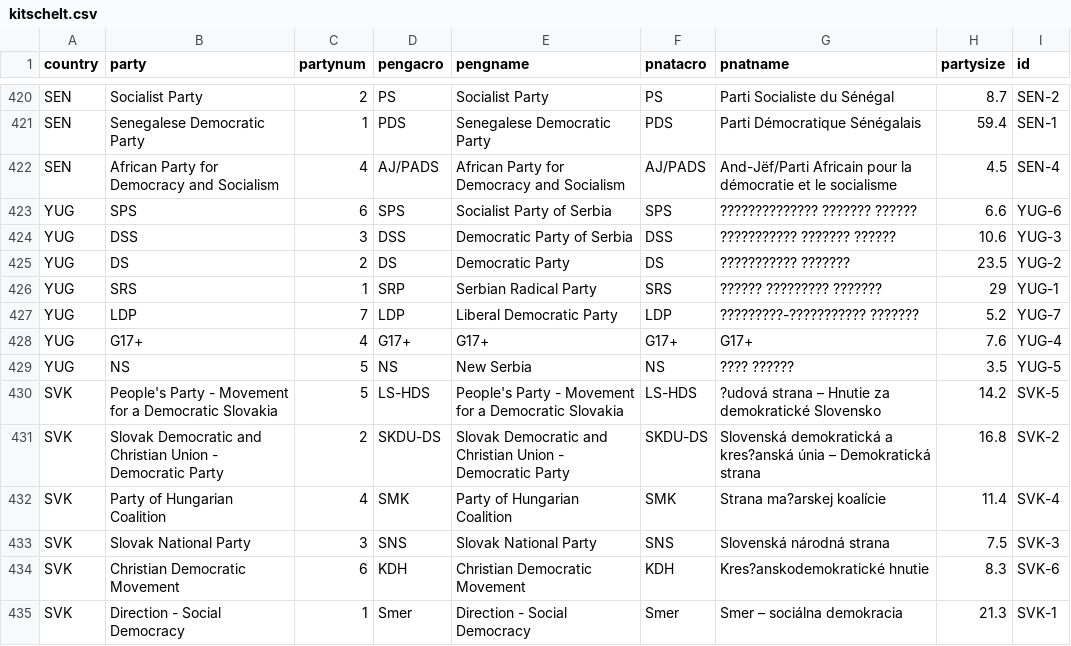
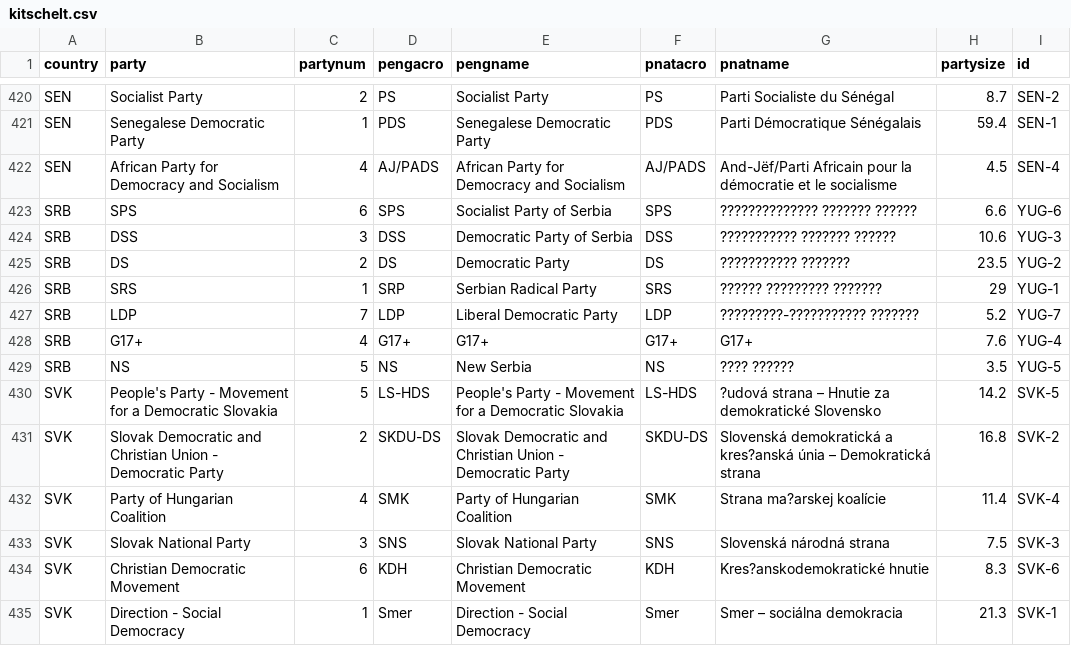
Before and after one commit to hdigital/partyfactsdata, a CSV file: import/kitschelt/kitschelt.csv, drawn as a sheet; only a part is shown, gaps mark what is left out.

Commit message:
fix Kitschelt country issue (SRB)

```diff
--- a/import/kitschelt/kitschelt.csv
+++ b/import/kitschelt/kitschelt.csv
@@ -422,9 +422,9 @@ SEN,Senegalese Democratic Party,1,PDS,Senegalese Democratic Party,PDS,Parti Dém
 SEN,African Party for Democracy and Socialism,4,AJ/PADS,African Party for Democracy and Socialism,AJ/PADS,And-Jëf/Parti Africain pour la démocratie et le socialisme,4.5,SEN-4
-YUG,SPS,6,SPS,Socialist Party of Serbia,SPS,?????????????? ??????? ??????,6.6,YUG-6
-YUG,DSS,3,DSS,Democratic Party of Serbia,DSS,??????????? ??????? ??????,10.6,YUG-3
-YUG,DS,2,DS,Democratic Party,DS,??????????? ???????,23.5,YUG-2
-YUG,SRS,1,SRP,Serbian Radical Party,SRS,?????? ????????? ???????,29,YUG-1
-YUG,LDP,7,LDP,Liberal Democratic Party,LDP,?????????-??????????? ???????,5.2,YUG-7
-YUG,G17+,4,G17+,G17+,G17+,G17+,7.6,YUG-4
-YUG,NS,5,NS,New Serbia,NS,???? ??????,3.5,YUG-5
+SRB,SPS,6,SPS,Socialist Party of Serbia,SPS,?????????????? ??????? ??????,6.6,YUG-6
+SRB,DSS,3,DSS,Democratic Party of Serbia,DSS,??????????? ??????? ??????,10.6,YUG-3
+SRB,DS,2,DS,Democratic Party,DS,??????????? ???????,23.5,YUG-2
+SRB,SRS,1,SRP,Serbian Radical Party,SRS,?????? ????????? ???????,29,YUG-1
+SRB,LDP,7,LDP,Liberal Democratic Party,LDP,?????????-??????????? ???????,5.2,YUG-7
+SRB,G17+,4,G17+,G17+,G17+,G17+,7.6,YUG-4
+SRB,NS,5,NS,New Serbia,NS,???? ??????,3.5,YUG-5
 SVK,People's Party - Movement for a Democratic Slovakia,5,LS-HDS,People's Party - Movement for a Democratic Slovakia,LS-HDS,?udová strana – Hnutie za demokratické Slovensko,14.2,SVK-5
```
Also changed, not shown: 1 other file.
